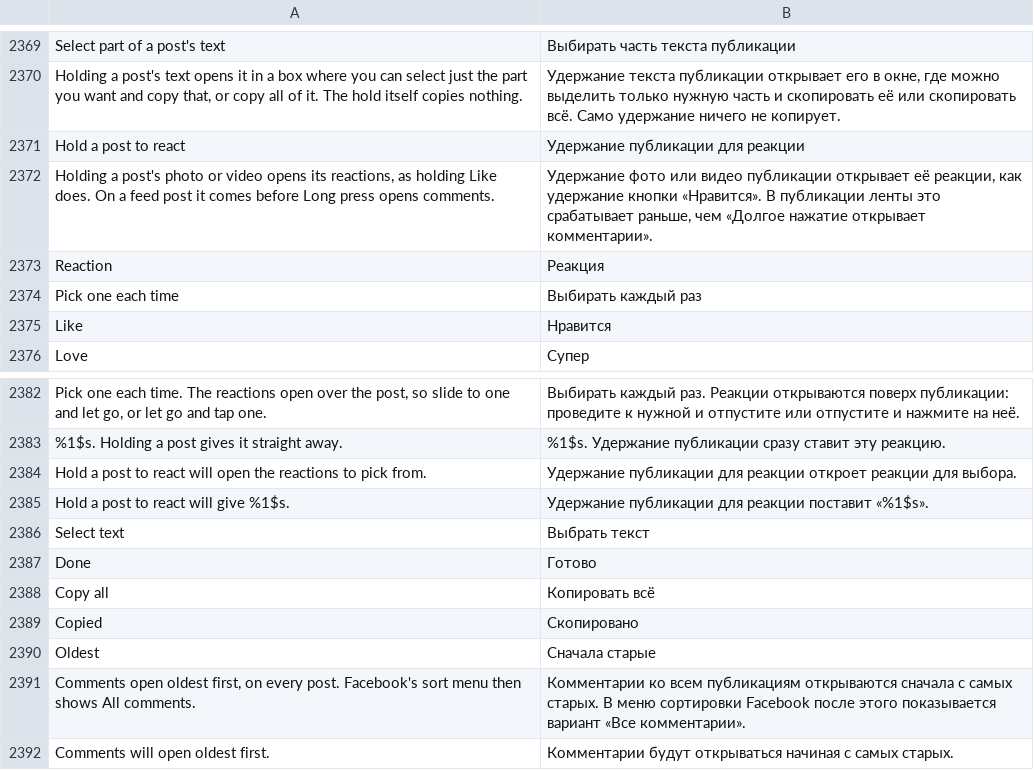
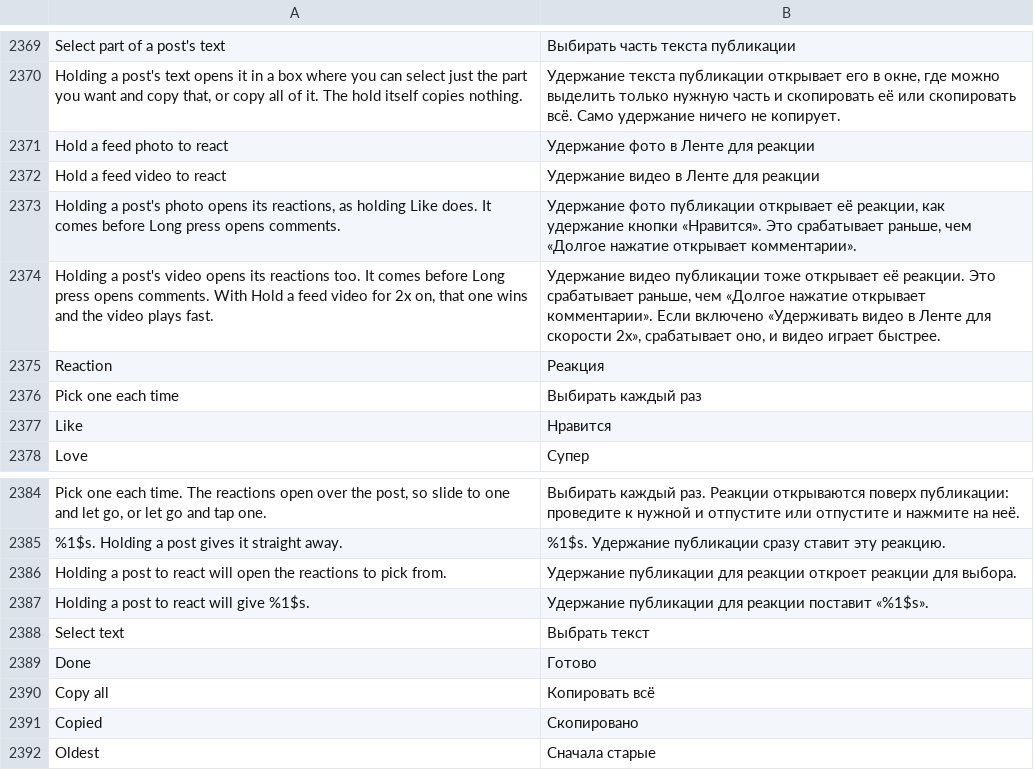
Before and after one commit to SysAdminDoc/HushFacebook, a TSV file: extensions/shared/library/src/main/l10n/ru.tsv, drawn as a sheet; only a part is shown, gaps mark what is left out; the shorter side is filled out with more unchanged rows.

Commit message:
feat(feed): split Hold a post to react into photo and video switches
One switch covered photos and videos alike, so turning it on for photos also took over every hold
on a feed video. Each now has its own switch. Anyone who had the old one on gets both on once,
settings files from before the split still import, and the 2x note sits on the video switch only.

Refs #454

```diff
--- a/extensions/shared/library/src/main/l10n/ru.tsv
+++ b/extensions/shared/library/src/main/l10n/ru.tsv
@@ -2370,4 +2370,6 @@ Select part of a post's text	Выбирать часть текста публи
 Holding a post's text opens it in a box where you can select just the part you want and copy that, or copy all of it. The hold itself copies nothing.	Удержание текста публикации открывает его в окне, где можно выделить только нужную часть и скопировать её или скопировать всё. Само удержание ничего не копирует.
-Hold a post to react	Удержание публикации для реакции
-Holding a post's photo or video opens its reactions, as holding Like does. On a feed post it comes before Long press opens comments.	Удержание фото или видео публикации открывает её реакции, как удержание кнопки «Нравится». В публикации ленты это срабатывает раньше, чем «Долгое нажатие открывает комментарии».
+Hold a feed photo to react	Удержание фото в Ленте для реакции
+Hold a feed video to react	Удержание видео в Ленте для реакции
+Holding a post's photo opens its reactions, as holding Like does. It comes before Long press opens comments.	Удержание фото публикации открывает её реакции, как удержание кнопки «Нравится». Это срабатывает раньше, чем «Долгое нажатие открывает комментарии».
+Holding a post's video opens its reactions too. It comes before Long press opens comments. With Hold a feed video for 2x on, that one wins and the video plays fast.	Удержание видео публикации тоже открывает её реакции. Это срабатывает раньше, чем «Долгое нажатие открывает комментарии». Если включено «Удерживать видео в Ленте для скорости 2x», срабатывает оно, и видео играет быстрее.
 Reaction	Реакция
@@ -2383,4 +2385,4 @@ Pick one each time. The reactions open over the post, so slide to one and let go
 %1$s. Holding a post gives it straight away.	%1$s. Удержание публикации сразу ставит эту реакцию.
-Hold a post to react will open the reactions to pick from.	Удержание публикации для реакции откроет реакции для выбора.
-Hold a post to react will give %1$s.	Удержание публикации для реакции поставит «%1$s».
+Holding a post to react will open the reactions to pick from.	Удержание публикации для реакции откроет реакции для выбора.
+Holding a post to react will give %1$s.	Удержание публикации для реакции поставит «%1$s».
 Select text	Выбрать текст
```
Also changed, not shown: extensions/shared/library/src/main/l10n/de.tsv, extensions/shared/library/src/main/l10n/es.tsv, 32 other files.
